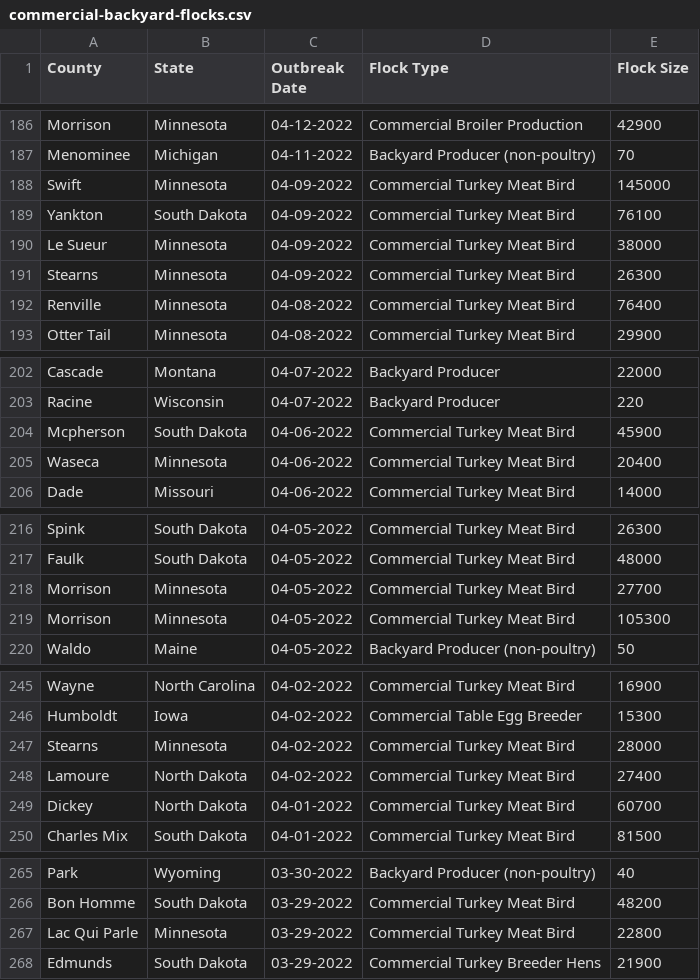
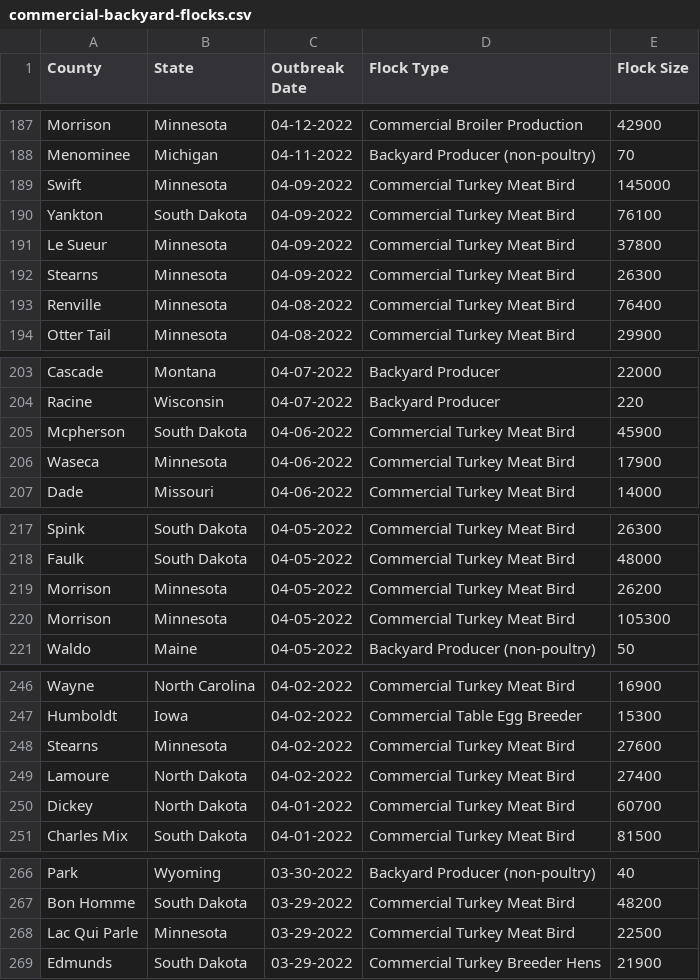
Before and after one commit to simonw/scrape-us-avian-flu, a CSV file: commercial-backyard-flocks.csv, drawn as a sheet; only a part is shown, gaps mark what is left out; the diff covers the shown part only.

```diff
--- a/commercial-backyard-flocks.csv
+++ b/commercial-backyard-flocks.csv
@@ -189,3 +190,3 @@
 "Yankton","South Dakota","04-09-2022","Commercial Turkey Meat Bird","76100"
-"Le Sueur","Minnesota","04-09-2022","Commercial Turkey Meat Bird","38000"
+"Le Sueur","Minnesota","04-09-2022","Commercial Turkey Meat Bird","37800"
 "Stearns","Minnesota","04-09-2022","Commercial Turkey Meat Bird","26300"
@@ -204,3 +205,3 @@
 "Mcpherson","South Dakota","04-06-2022","Commercial Turkey Meat Bird","45900"
-"Waseca","Minnesota","04-06-2022","Commercial Turkey Meat Bird","20400"
+"Waseca","Minnesota","04-06-2022","Commercial Turkey Meat Bird","17900"
 "Dade","Missouri","04-06-2022","Commercial Turkey Meat Bird","14000"
@@ -217,3 +218,3 @@
 "Faulk","South Dakota","04-05-2022","Commercial Turkey Meat Bird","48000"
-"Morrison","Minnesota","04-05-2022","Commercial Turkey Meat Bird","27700"
+"Morrison","Minnesota","04-05-2022","Commercial Turkey Meat Bird","26200"
 "Morrison","Minnesota","04-05-2022","Commercial Turkey Meat Bird","105300"
@@ -246,3 +247,3 @@
 "Humboldt","Iowa","04-02-2022","Commercial Table Egg Breeder","15300"
-"Stearns","Minnesota","04-02-2022","Commercial Turkey Meat Bird","28000"
+"Stearns","Minnesota","04-02-2022","Commercial Turkey Meat Bird","27600"
 "Lamoure","North Dakota","04-02-2022","Commercial Turkey Meat Bird","27400"
@@ -266,3 +267,3 @@
 "Bon Homme","South Dakota","03-29-2022","Commercial Turkey Meat Bird","48200"
-"Lac Qui Parle","Minnesota","03-29-2022","Commercial Turkey Meat Bird","22800"
+"Lac Qui Parle","Minnesota","03-29-2022","Commercial Turkey Meat Bird","22500"
 "Edmunds","South Dakota","03-29-2022","Commercial Turkey Breeder Hens","21900"
```
Also changed, not shown: 1 added row, 4 moved rows and 10 edited cells elsewhere in this file.
